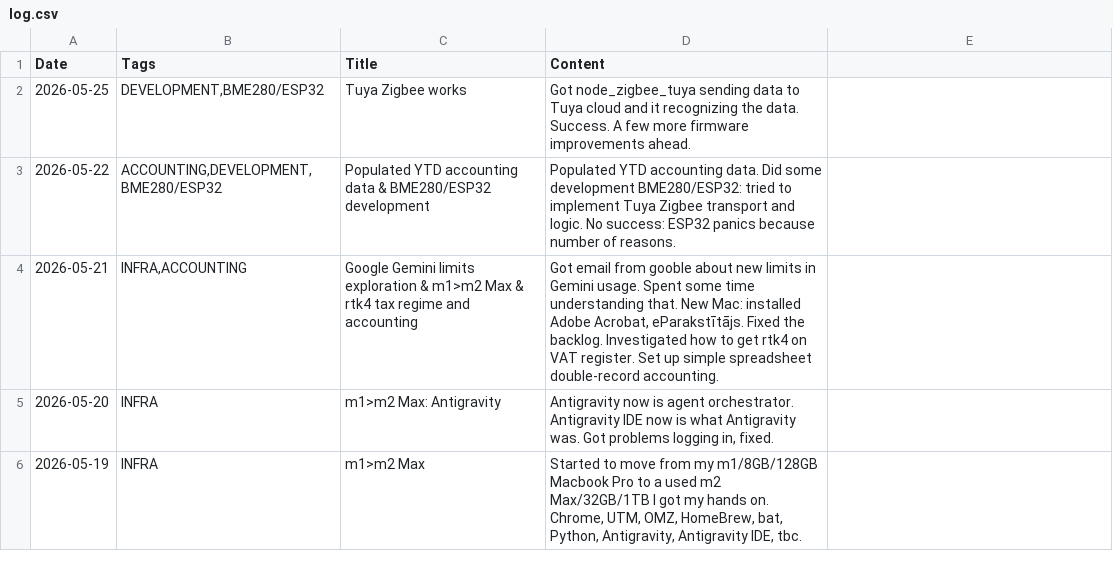
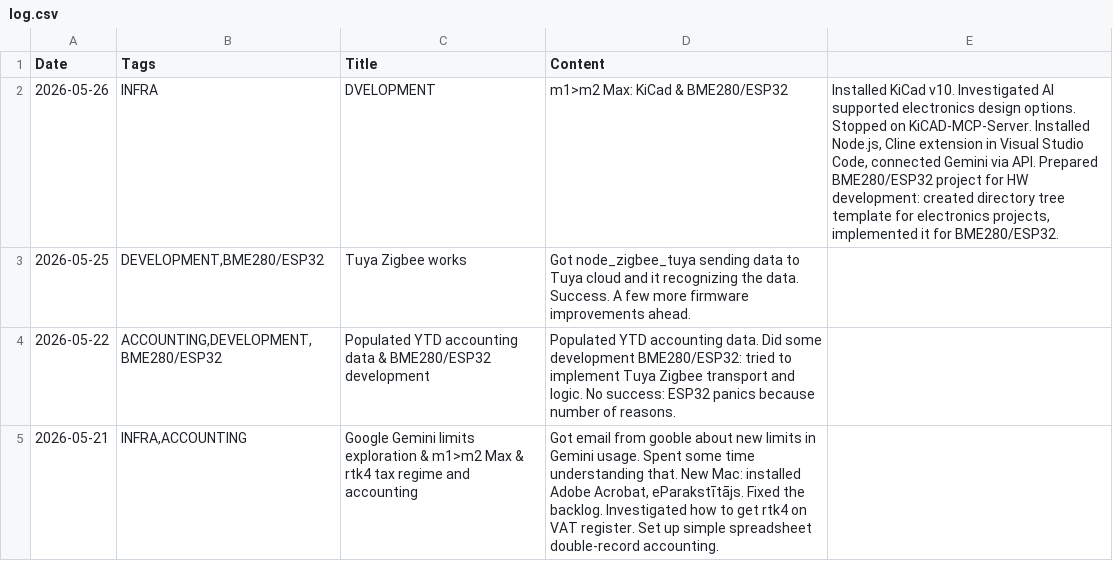
Before and after one commit to jtupulis/rtk4lab.github.io, a CSV file: log.csv, drawn as a sheet; only a part is shown; the shorter side is filled out with more unchanged rows; the diff names each change by its address in the sheet, - before the commit and + after, or states it on an @@ line.

Commit message:
Update log.csv with recent project entries

```diff
--- a/log.csv
+++ b/log.csv
+row 2: 2026-05-26 | INFRA | DVELOPMENT | m1>m2 Max: KiCad & BME280/ESP32 | Installed KiCad v10. Investigated AI supported electronics design options. Stopped on KiCAD-MCP-Server. Installed Node.js, Cline extension in Visual Studio Code, connected Gemini via API. Prepared BME280/ESP32 project for HW development: created directory tree template for electronics projects, implemented it for BME280/ESP32.
```
